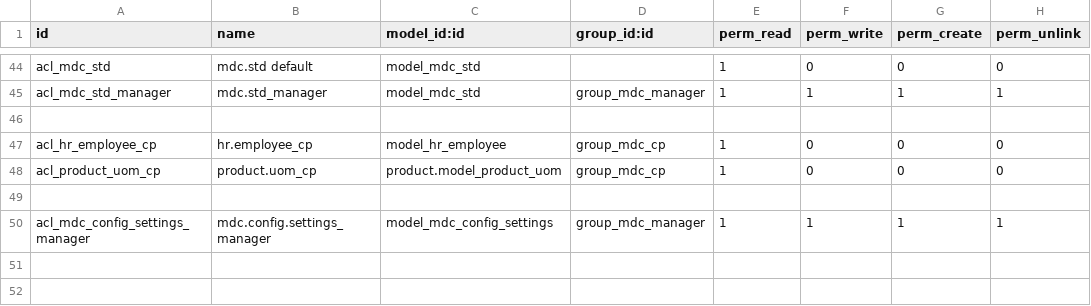
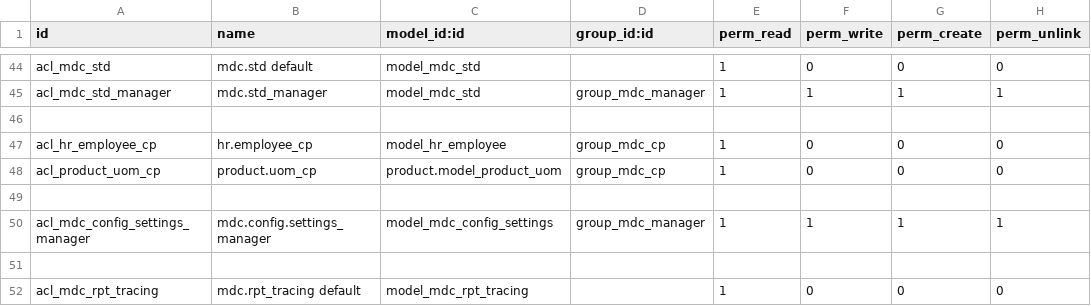
Before and after one commit to solvosci/manufacture, a CSV file: mdc/security/ir.model.access.csv, drawn as a sheet; only a part is shown, gaps mark what is left out; the diff names each change by its address in the sheet, - before the commit and + after, or states it on an @@ line.

Commit message:
rpt_tracing database view and odoo view por Tracing Report move menu lines from file

```diff
--- a/mdc/security/ir.model.access.csv
+++ b/mdc/security/ir.model.access.csv
+row 51: (empty)
+row 52: acl_mdc_rpt_tracing | mdc.rpt_tracing default | model_mdc_rpt_tracing |  | 1 | 0 | 0 | 0
```
Also changed, not shown: 10 other files.
